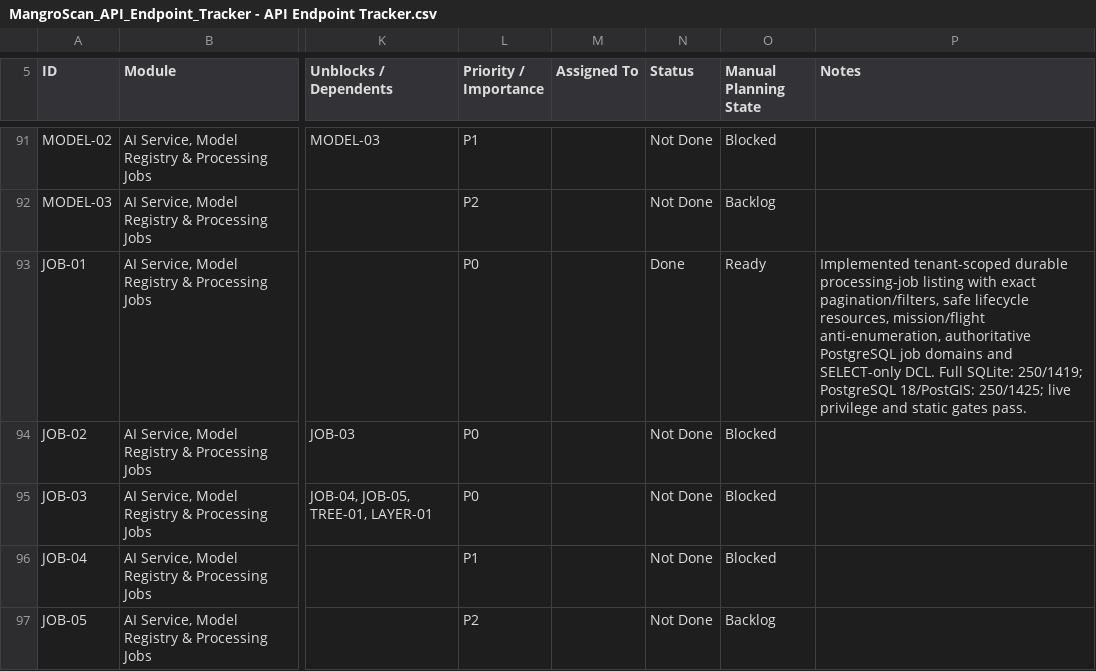
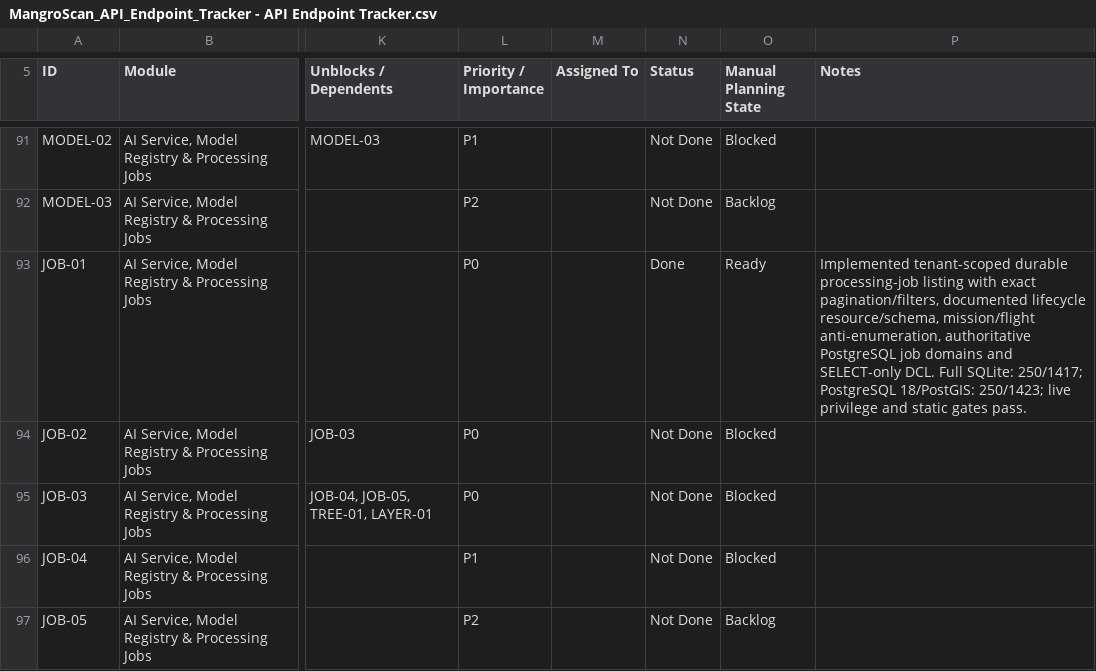
Before and after one commit to earljohnestandarte/MangroScan-API, a CSV file: docs/MangroScan_API_Endpoint_Tracker - API Endpoint Tracker.csv, drawn as a sheet; only a part is shown, gaps mark what is left out; the diff names each change by its address in the sheet, - before the commit and + after, or states it on an @@ line.

Commit message:
fix(JOB-01): align documented job schema

```diff
--- a/docs/MangroScan_API_Endpoint_Tracker - API Endpoint Tracker.csv
+++ b/docs/MangroScan_API_Endpoint_Tracker - API Endpoint Tracker.csv
-P93 (Notes): …exact pagination/filters, safe lifecycle resources, mission/flight anti-enumeration, authoritative PostgreSQL job domains and SELECT-only DCL. Full SQLite: 250/1419; PostgreSQL 18/PostGIS: 250/1425; live privilege…
+P93 (Notes): …exact pagination/filters, documented lifecycle resource/schema, mission/flight anti-enumeration, authoritative PostgreSQL job domains and SELECT-only DCL. Full SQLite: 250/1417; PostgreSQL 18/PostGIS: 250/1423; live privilege…
```
Also changed, not shown: 7 other files.
